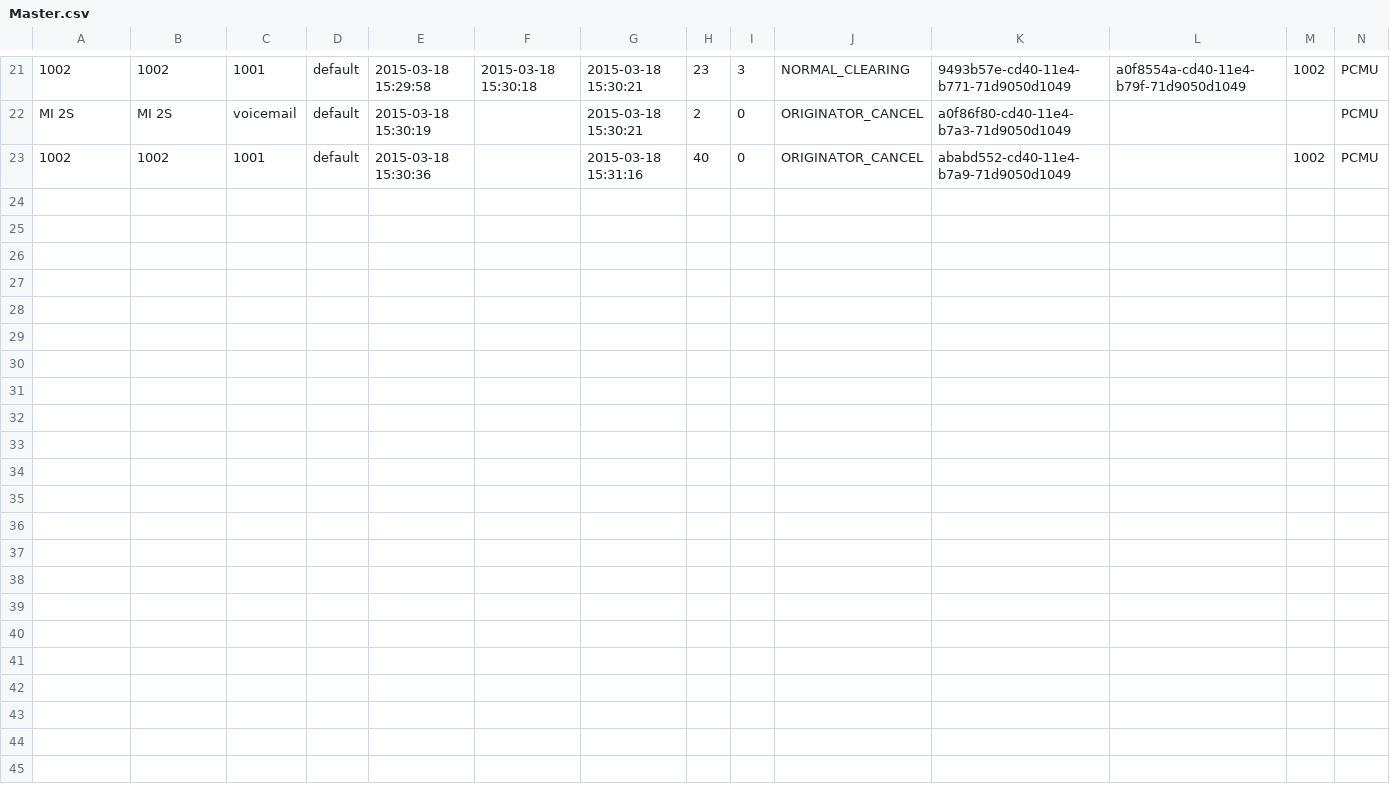
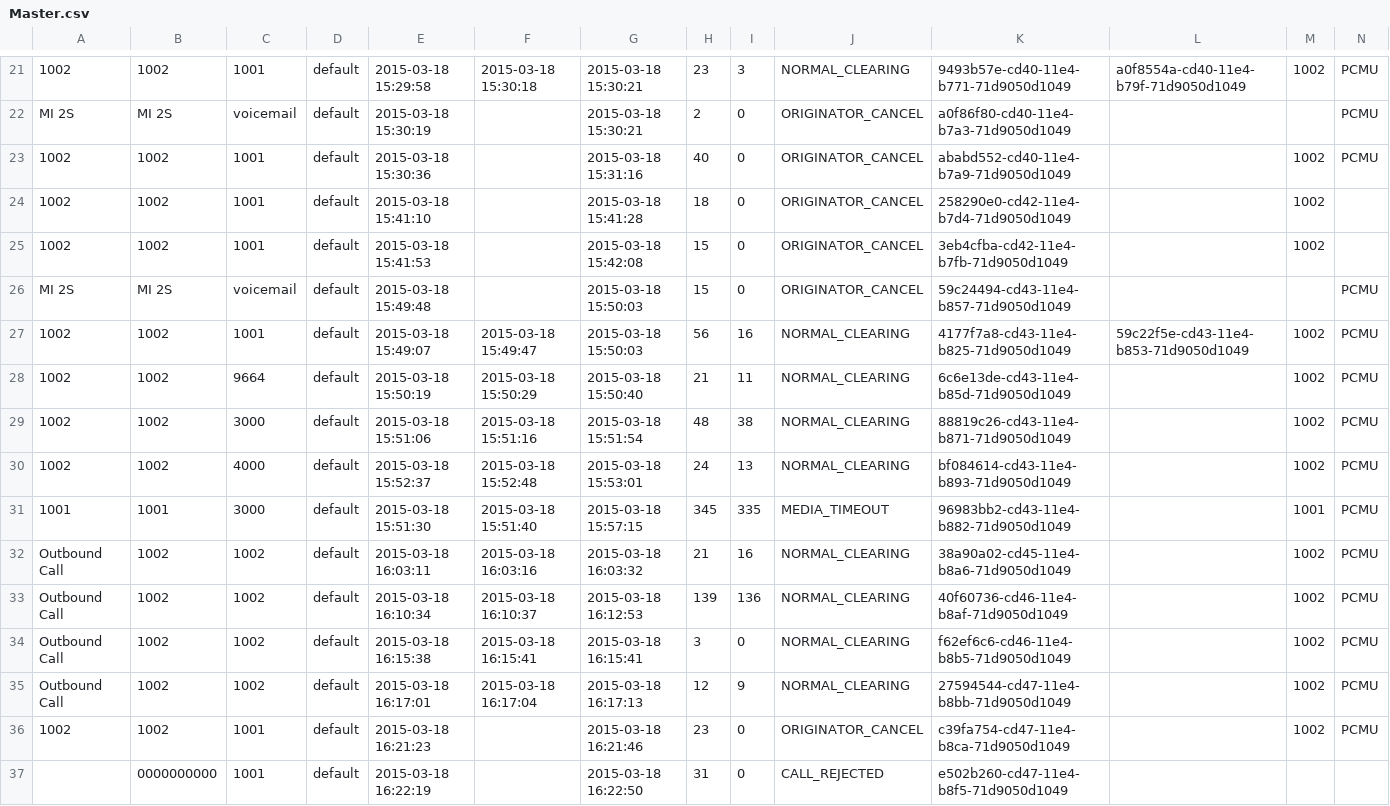
Before and after one commit to csrgxtu/freeswitch, a CSV file: bin/freeswitch-1.4.17/log/cdr-csv/Master.csv, drawn as a sheet; only a part is shown, gaps mark what is left out; rows hold the shown columns only; the diff names each change by its address in the sheet, - before the commit and + after, or states it on an @@ line.

```diff
--- a/bin/freeswitch-1.4.17/log/cdr-csv/Master.csv
+++ b/bin/freeswitch-1.4.17/log/cdr-csv/Master.csv
+row 24: 1002 | 1002 | 1001 | default | 2015-03-18 15:41:10 |  | 2015-03-18 15:41:28 | 18 | 0 | ORIGINATOR_CANCEL | 258290e0-cd42-11e4-b7d4-71d9050d1049 |  | 1002
+row 25: 1002 | 1002 | 1001 | default | 2015-03-18 15:41:53 |  | 2015-03-18 15:42:08 | 15 | 0 | ORIGINATOR_CANCEL | 3eb4cfba-cd42-11e4-b7fb-71d9050d1049 |  | 1002
+row 26: MI 2S | MI 2S | voicemail | default | 2015-03-18 15:49:48 |  | 2015-03-18 15:50:03 | 15 | 0 | ORIGINATOR_CANCEL | 59c24494-cd43-11e4-b857-71d9050d1049 |  |  | PCMU
+row 27: 1002 | 1002 | 1001 | default | 2015-03-18 15:49:07 | 2015-03-18 15:49:47 | 2015-03-18 15:50:03 | 56 | 16 | NORMAL_CLEARING | 4177f7a8-cd43-11e4-b825-71d9050d1049 | 59c22f5e-cd43-11e4-b853-71d9050d1049 | 1002 | PCMU
+row 28: 1002 | 1002 | 9664 | default | 2015-03-18 15:50:19 | 2015-03-18 15:50:29 | 2015-03-18 15:50:40 | 21 | 11 | NORMAL_CLEARING | 6c6e13de-cd43-11e4-b85d-71d9050d1049 |  | 1002 | PCMU
+row 29: 1002 | 1002 | 3000 | default | 2015-03-18 15:51:06 | 2015-03-18 15:51:16 | 2015-03-18 15:51:54 | 48 | 38 | NORMAL_CLEARING | 88819c26-cd43-11e4-b871-71d9050d1049 |  | 1002 | PCMU
+row 30: 1002 | 1002 | 4000 | default | 2015-03-18 15:52:37 | 2015-03-18 15:52:48 | 2015-03-18 15:53:01 | 24 | 13 | NORMAL_CLEARING | bf084614-cd43-11e4-b893-71d9050d1049 |  | 1002 | PCMU
+row 31: 1001 | 1001 | 3000 | default | 2015-03-18 15:51:30 | 2015-03-18 15:51:40 | 2015-03-18 15:57:15 | 345 | 335 | MEDIA_TIMEOUT | 96983bb2-cd43-11e4-b882-71d9050d1049 |  | 1001 | PCMU
+row 32: Outbound Call | 1002 | 1002 | default | 2015-03-18 16:03:11 | 2015-03-18 16:03:16 | 2015-03-18 16:03:32 | 21 | 16 | NORMAL_CLEARING | 38a90a02-cd45-11e4-b8a6-71d9050d1049 |  | 1002 | PCMU
+row 33: Outbound Call | 1002 | 1002 | default | 2015-03-18 16:10:34 | 2015-03-18 16:10:37 | 2015-03-18 16:12:53 | 139 | 136 | NORMAL_CLEARING | 40f60736-cd46-11e4-b8af-71d9050d1049 |  | 1002 | PCMU
+row 34: Outbound Call | 1002 | 1002 | default | 2015-03-18 16:15:38 | 2015-03-18 16:15:41 | 2015-03-18 16:15:41 | 3 | 0 | NORMAL_CLEARING | f62ef6c6-cd46-11e4-b8b5-71d9050d1049 |  | 1002 | PCMU
+row 35: Outbound Call | 1002 | 1002 | default | 2015-03-18 16:17:01 | 2015-03-18 16:17:04 | 2015-03-18 16:17:13 | 12 | 9 | NORMAL_CLEARING | 27594544-cd47-11e4-b8bb-71d9050d1049 |  | 1002 | PCMU
+row 36: 1002 | 1002 | 1001 | default | 2015-03-18 16:21:23 |  | 2015-03-18 16:21:46 | 23 | 0 | ORIGINATOR_CANCEL | c39fa754-cd47-11e4-b8ca-71d9050d1049 |  | 1002 | PCMU
+row 37:  | 0000000000 | 1001 | default | 2015-03-18 16:22:19 |  | 2015-03-18 16:22:50 | 31 | 0 | CALL_REJECTED | e502b260-cd47-11e4-b8f5-71d9050d1049
```
Also changed, not shown: bin/freeswitch-1.4.17/log/cdr-csv/1001.csv, bin/freeswitch-1.4.17/log/cdr-csv/1002.csv, 11 other files.
